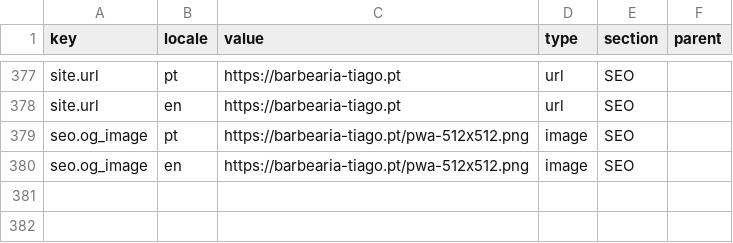
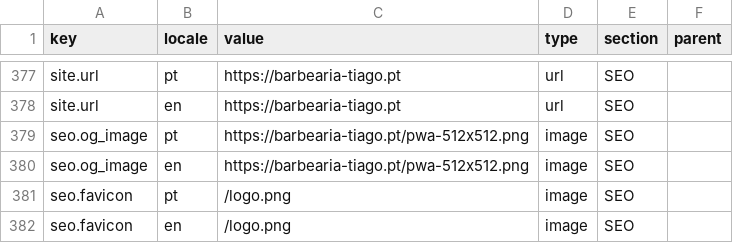
Before and after one commit to ruiffpereira/tiagofernandesbarbearia, a CSV file: cms-translations.csv, drawn as a sheet; only a part is shown, gaps mark what is left out.

```diff
--- a/cms-translations.csv
+++ b/cms-translations.csv
@@ -380 +380,3 @@ seo.og_image,pt,https://barbearia-tiago.pt/pwa-512x512.png,image,SEO,
 seo.og_image,en,https://barbearia-tiago.pt/pwa-512x512.png,image,SEO,
+seo.favicon,pt,/logo.png,image,SEO,
+seo.favicon,en,/logo.png,image,SEO,
```
Also changed, not shown: 1 other file.
